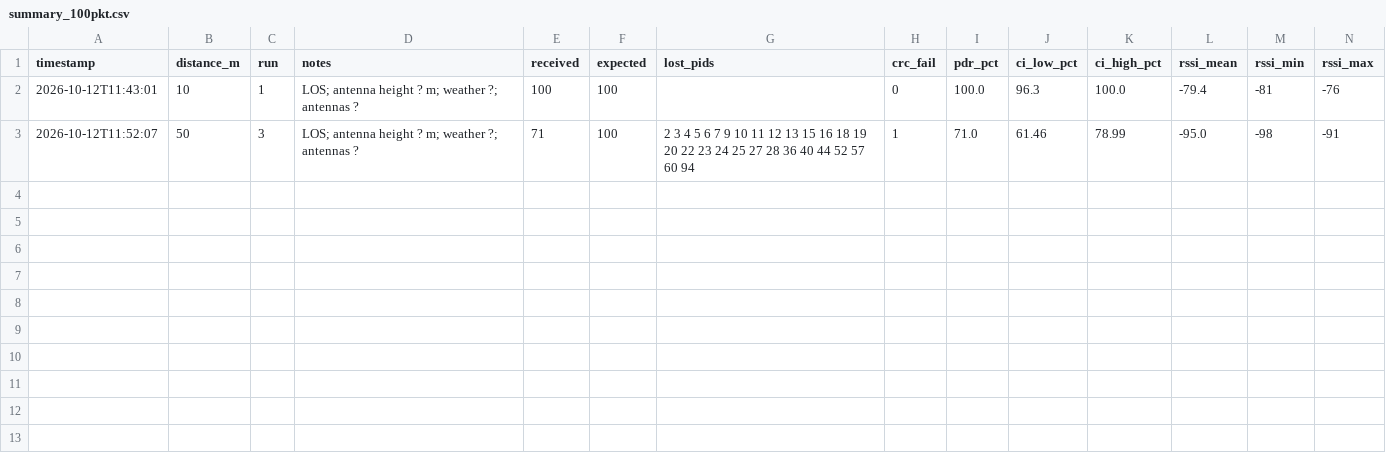
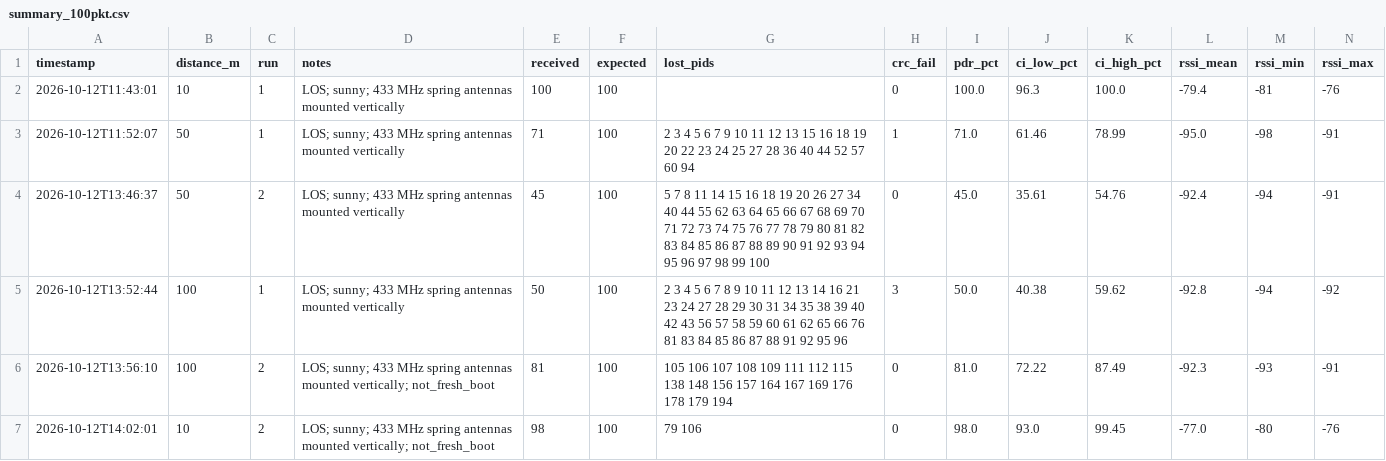
Before and after one commit to akhtarfawwaz/cubesatTTCgroundstation, a CSV file: Receiver/range_test_logs/summary_100pkt.csv, drawn as a sheet; only a part is shown; rows hold the shown columns only; the diff names each change by its address in the sheet, - before the commit and + after, or states it on an @@ line.

```diff
--- a/Receiver/range_test_logs/summary_100pkt.csv
+++ b/Receiver/range_test_logs/summary_100pkt.csv
-D2:D3 (notes): LOS; antenna height ? m; weather ?; antennas ?
+D2:D3 (notes): LOS; sunny; 433 MHz spring antennas mounted vertically
-C3 (run): 3
+C3 (run): 1
+row 4: 2026-10-12T13:46:37 | 50 | 2 | LOS; sunny; 433 MHz spring antennas mounted vertically | 45 | 100 | 5 7 8 11 14 15 16 18 19 20 26 27 34 40 44 55 62 63 64 65 66 67 68 69 70 71 72 73 74 75 76 77 78 79 80 81 82 83 84 85 86 87 88 89 90 91 92 93 94 95 96 97 98 99 100 | 0 | 45.0 | 35.61 | 54.76 | -92.4 | -94 | -91
+row 5: 2026-10-12T13:52:44 | 100 | 1 | LOS; sunny; 433 MHz spring antennas mounted vertically | 50 | 100 | 2 3 4 5 6 7 8 9 10 11 12 13 14 16 21 23 24 27 28 29 30 31 34 35 38 39 40 42 43 56 57 58 59 60 61 62 65 66 76 81 83 84 85 86 87 88 91 92 95 96 | 3 | 50.0 | 40.38 | 59.62 | -92.8 | -94 | -92
+row 6: 2026-10-12T13:56:10 | 100 | 2 | LOS; sunny; 433 MHz spring antennas mounted vertically; not_fresh_boot | 81 | 100 | 105 106 107 108 109 111 112 115 138 148 156 157 164 167 169 176 178 179 194 | 0 | 81.0 | 72.22 | 87.49 | -92.3 | -93 | -91
+row 7: 2026-10-12T14:02:01 | 10 | 2 | LOS; sunny; 433 MHz spring antennas mounted vertically; not_fresh_boot | 98 | 100 | 79 106 | 0 | 98.0 | 93.0 | 99.45 | -77.0 | -80 | -76
```
Also changed, not shown: 5 other files.
